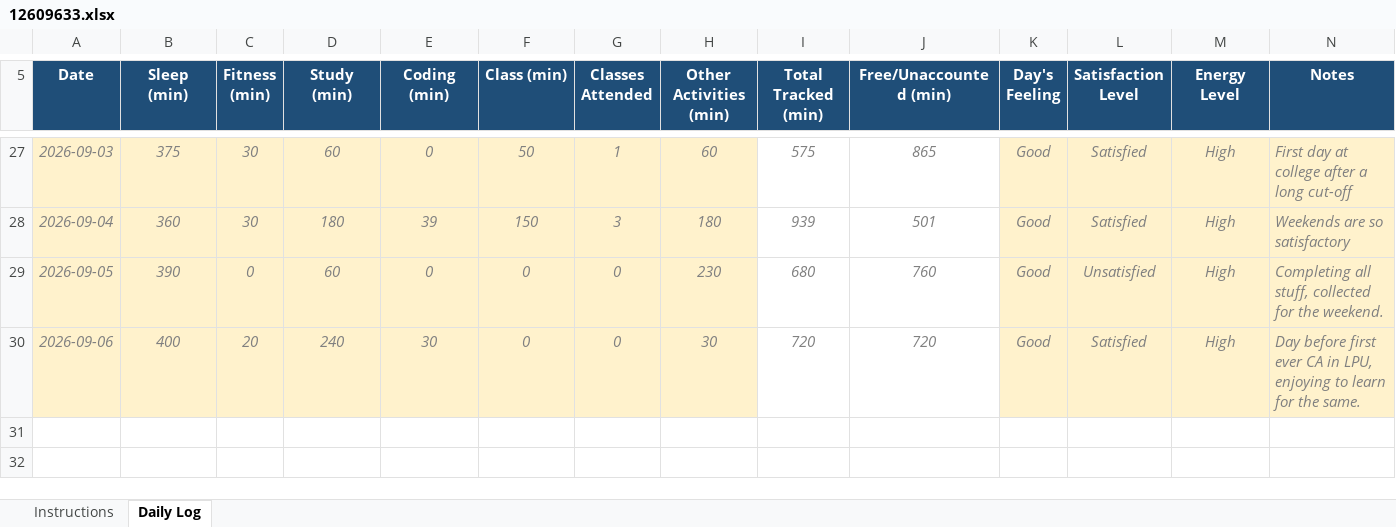
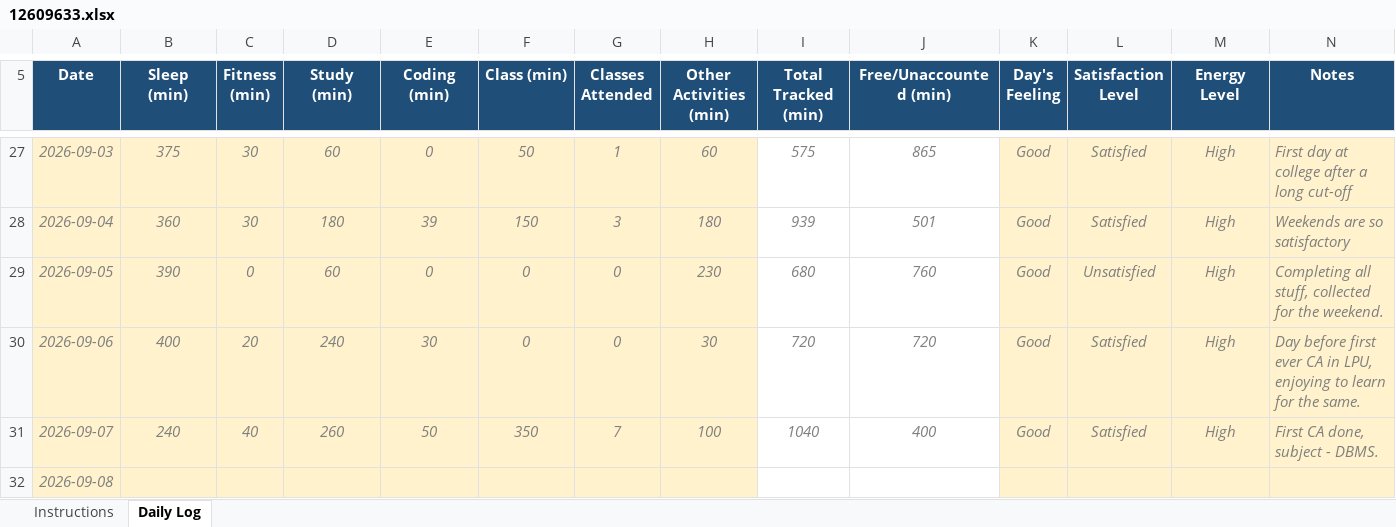
Before and after one commit to utkarsh-singh89/my-data-my-code, an Excel workbook: 12609633.xlsx, sheet Daily Log, drawn as a sheet; only a part is shown, gaps mark what is left out; values as stored, in another font and other column widths than the file's, no borders; conditional formats not drawn; the diff names each change by its address in the sheet, - before the commit and + after, or states it on an @@ line.

Commit message:
Updated daily Data

```diff
--- a/12609633.xlsx (sheet Daily Log)
+++ b/12609633.xlsx (sheet Daily Log)
+row 31: 2026-09-07 | 240 | 40 | 260 | 50 | 350 | 7 | 100 | 1040 | 400 | Good | Satisfied | High | First CA done, subject - DBMS.
+row 32: 2026-09-08
```
